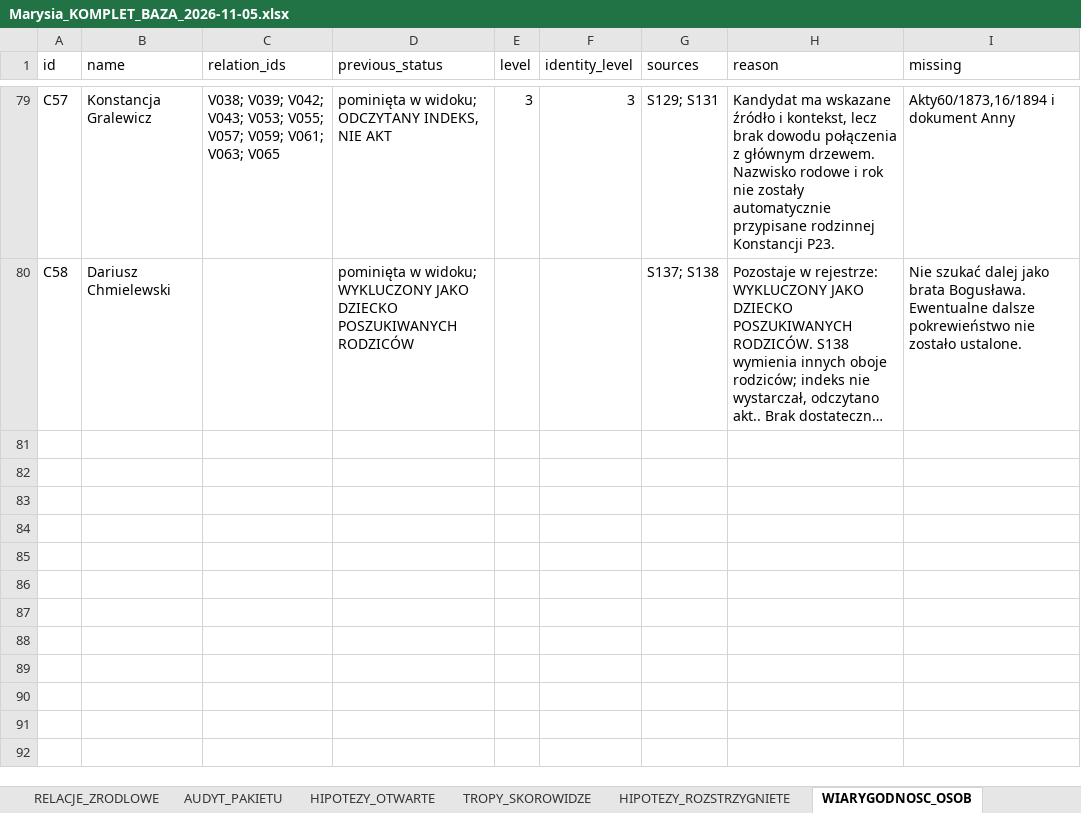
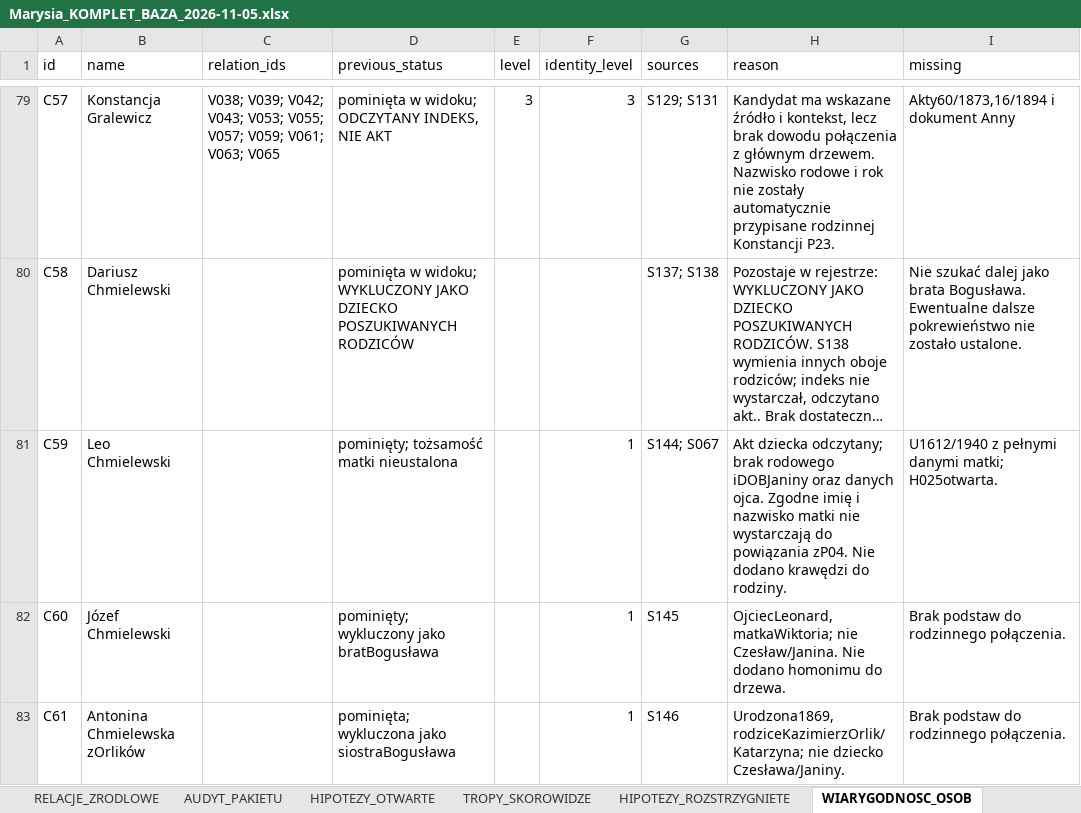
Before and after one commit to maciekkoz-PL/drzewo-genealogiczne, an Excel workbook: Marysia_KOMPLET_BAZA_2026-11-05.xlsx, sheet WIARYGODNOSC_OSOB, drawn as a sheet; only a part is shown, gaps mark what is left out; long unchanged cells end in …; values as stored, in another font and other column widths than the file's, no borders; the diff names each change by its address in the sheet, - before the commit and + after, or states it on an @@ line.

Commit message:
Odczytaj cztery zgony Chmielewskich1940 i zachowaj wykluczenia oraz korekty

```diff
--- a/Marysia_KOMPLET_BAZA_2026-11-05.xlsx (sheet WIARYGODNOSC_OSOB)
+++ b/Marysia_KOMPLET_BAZA_2026-11-05.xlsx (sheet WIARYGODNOSC_OSOB)
+row 81: C59 | Leo Chmielewski |  | pominięty; tożsamość matki nieustalona |  | 1 | S144; S067 | Akt dziecka odczytany; brak rodowego iDOBJaniny oraz danych ojca. Zgodne imię i nazwisko matki nie wystarczają do powiązania zP04. Nie dodano krawędzi do rodziny. | U1612/1940 z pełnymi danymi matki; H025otwarta.
+row 82: C60 | Józef Chmielewski |  | pominięty; wykluczony jako bratBogusława |  | 1 | S145 | OjciecLeonard, matkaWiktoria; nie Czesław/Janina. Nie dodano homonimu do drzewa. | Brak podstaw do rodzinnego połączenia.
+row 83: C61 | Antonina Chmielewska zOrlików |  | pominięta; wykluczona jako siostraBogusława |  | 1 | S146 | Urodzona1869, rodziceKazimierzOrlik/Katarzyna; nie dziecko Czesława/Janiny. | Brak podstaw do rodzinnego połączenia.
```
Also changed, not shown: sheet ZRODLA_I_SKANY, sheet KANDYDACI_I_HOMONIMY, sheet PLIKI_DOWODOWE, sheet DZIENNIK_KWEREND, sheet KOREKTY_I_SPRZECZNOSCI, 47 other files.
